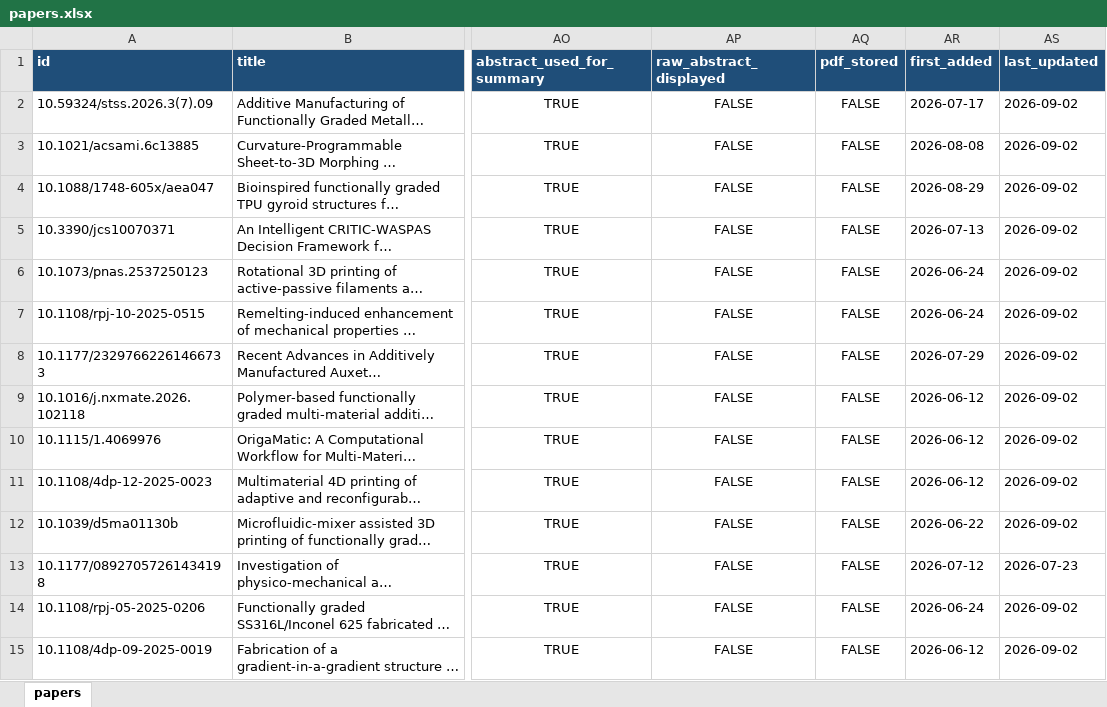
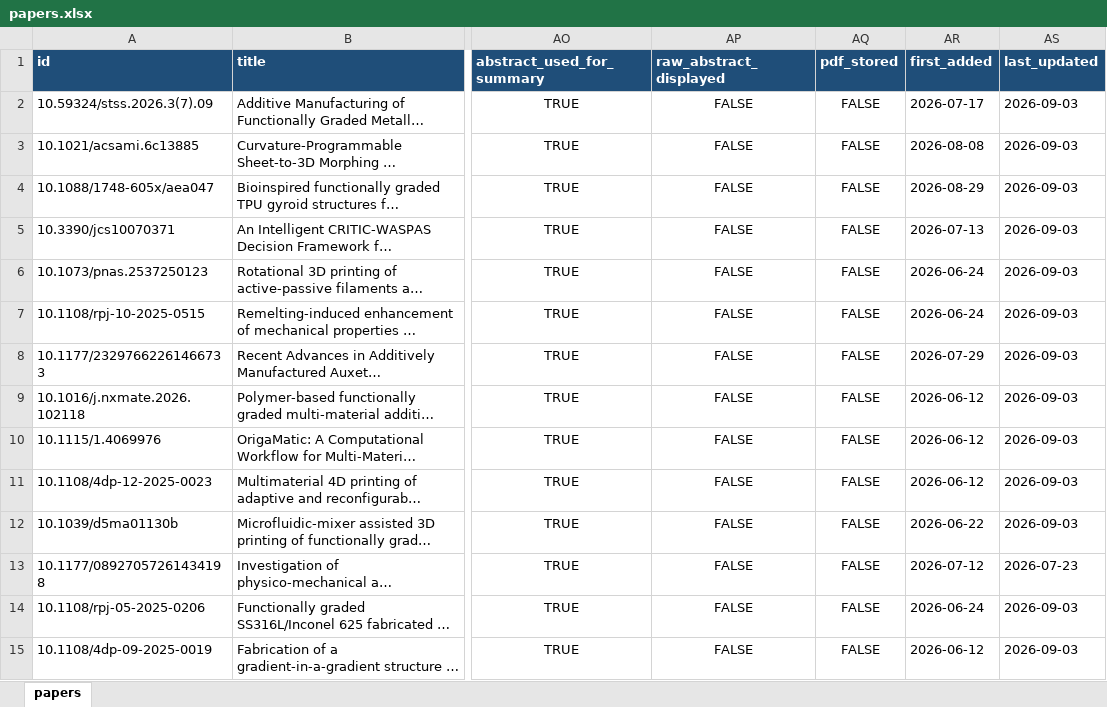
Before and after one commit to lko9911/GPT_Paper_research, an Excel workbook: data/papers.xlsx, sheet papers, drawn as a sheet; only a part is shown, gaps mark what is left out; long unchanged cells end in …; values as stored, in another font and other column widths than the file's, no borders; the diff covers the shown part only; the diff names each change by its address in the sheet, - before the commit and + after, or states it on an @@ line.

```diff
--- a/data/papers.xlsx (sheet papers)
+++ b/data/papers.xlsx (sheet papers)
-AS2:AS12 (last_updated): 2026-09-02
+AS2:AS12 (last_updated): 2026-09-03
-AS14:AS15 (last_updated): 2026-09-02
+AS14:AS15 (last_updated): 2026-09-03
```
Also changed, not shown: 1583 edited cells elsewhere in this sheet, 24 other files.
